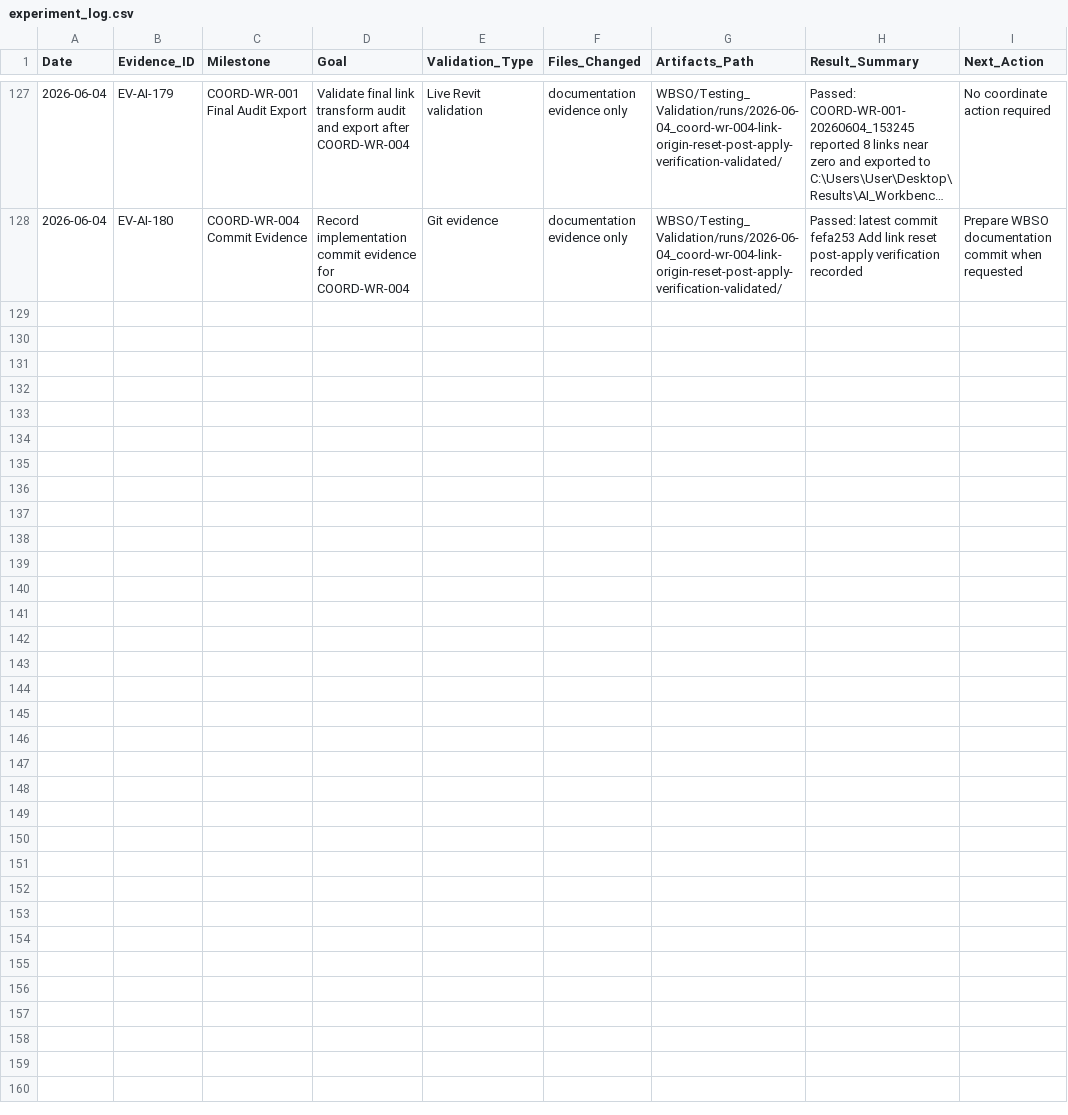
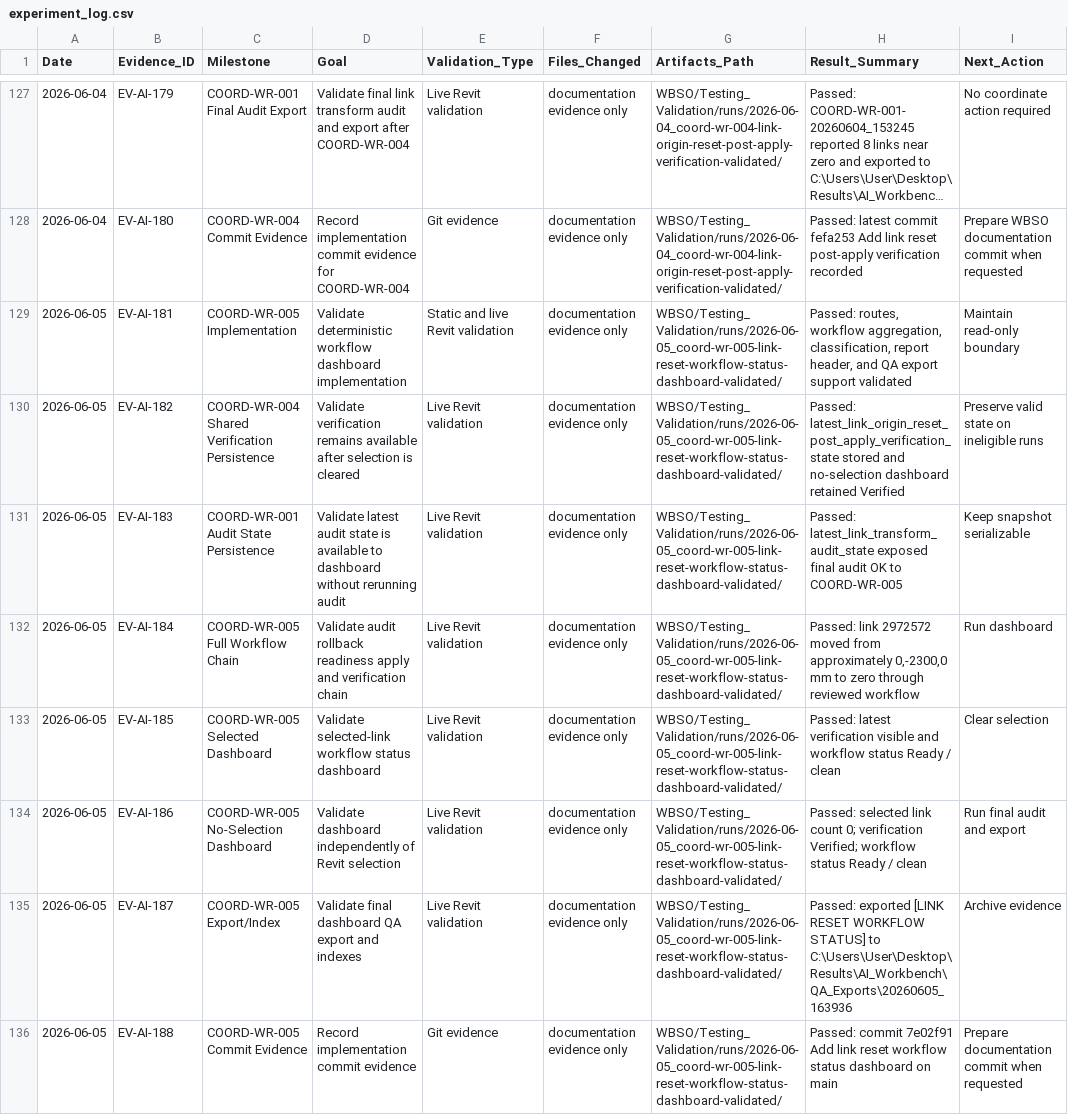
Before and after one commit to BIM3DNA/AI-Systems-Intelligent-Automation, a CSV file: WBSO/Testing_Validation/experiment_log.csv, drawn as a sheet; only a part is shown, gaps mark what is left out; long unchanged cells end in ….

Commit message:
Update WBSO evidence for link reset workflow dashboard

```diff
--- a/WBSO/Testing_Validation/experiment_log.csv
+++ b/WBSO/Testing_Validation/experiment_log.csv
@@ -128 +128,9 @@ Date,Evidence_ID,Milestone,Goal,Validation_Type,Files_Changed,Artifacts_Path,Res
 2026-06-04,EV-AI-180,COORD-WR-004 Commit Evidence,"Record implementation commit evidence for COORD-WR-004","Git evidence","documentation evidence only","WBSO/Testing_Validation/runs/2026-06-04_coord-wr-004-link-origin-reset-post-apply-verification-validated/","Passed: latest commit fefa253 Add link reset post-apply verification recorded","Prepare WBSO documentation commit when requested"
+2026-06-05,EV-AI-181,COORD-WR-005 Implementation,"Validate deterministic workflow dashboard implementation","Static and live Revit validation","documentation evidence only","WBSO/Testing_Validation/runs/2026-06-05_coord-wr-005-link-reset-workflow-status-dashboard-validated/","Passed: routes, workflow aggregation, classification, report header, and QA export support validated","Maintain read-only boundary"
+2026-06-05,EV-AI-182,COORD-WR-004 Shared Verification Persistence,"Validate verification remains available after selection is cleared","Live Revit validation","documentation evidence only","WBSO/Testing_Validation/runs/2026-06-05_coord-wr-005-link-reset-workflow-status-dashboard-validated/","Passed: latest_link_origin_reset_post_apply_verification_state stored and no-selection dashboard retained Verified","Preserve valid state on ineligible runs"
+2026-06-05,EV-AI-183,COORD-WR-001 Audit State Persistence,"Validate latest audit state is available to dashboard without rerunning audit","Live Revit validation","documentation evidence only","WBSO/Testing_Validation/runs/2026-06-05_coord-wr-005-link-reset-workflow-status-dashboard-validated/","Passed: latest_link_transform_audit_state exposed final audit OK to COORD-WR-005","Keep snapshot serializable"
+2026-06-05,EV-AI-184,COORD-WR-005 Full Workflow Chain,"Validate audit rollback readiness apply and verification chain","Live Revit validation","documentation evidence only","WBSO/Testing_Validation/runs/2026-06-05_coord-wr-005-link-reset-workflow-status-dashboard-validated/","Passed: link 2972572 moved from approximately 0,-2300,0 mm to zero through reviewed workflow","Run dashboard"
+2026-06-05,EV-AI-185,COORD-WR-005 Selected Dashboard,"Validate selected-link workflow status dashboard","Live Revit validation","documentation evidence only","WBSO/Testing_Validation/runs/2026-06-05_coord-wr-005-link-reset-workflow-status-dashboard-validated/","Passed: latest verification visible and workflow status Ready / clean","Clear selection"
+2026-06-05,EV-AI-186,COORD-WR-005 No-Selection Dashboard,"Validate dashboard independently of Revit selection","Live Revit validation","documentation evidence only","WBSO/Testing_Validation/runs/2026-06-05_coord-wr-005-link-reset-workflow-status-dashboard-validated/","Passed: selected link count 0; verification Verified; workflow status Ready / clean","Run final audit and export"
+2026-06-05,EV-AI-187,COORD-WR-005 Export/Index,"Validate final dashboard QA export and indexes","Live Revit validation","documentation evidence only","WBSO/Testing_Validation/runs/2026-06-05_coord-wr-005-link-reset-workflow-status-dashboard-validated/","Passed: exported [LINK RESET WORKFLOW STATUS] to C:\Users\User\Desktop\Results\AI_Workbench\QA_Exports\20260605_163936","Archive evidence"
+2026-06-05,EV-AI-188,COORD-WR-005 Commit Evidence,"Record implementation commit evidence","Git evidence","documentation evidence only","WBSO/Testing_Validation/runs/2026-06-05_coord-wr-005-link-reset-workflow-status-dashboard-validated/","Passed: commit 7e02f91 Add link reset workflow status dashboard on main","Prepare documentation commit when requested"
```
Also changed, not shown: WBSO/Data_Models/prompt_asset_manifest.csv, 9 other files.
